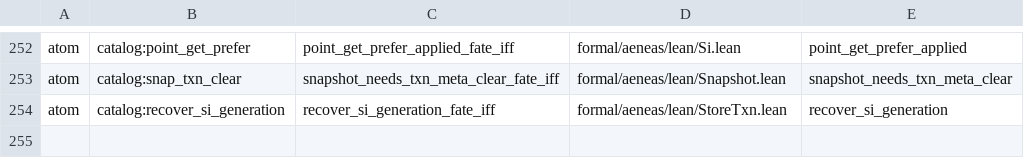
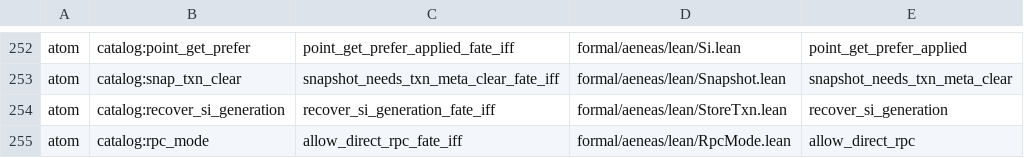
Before and after one commit to paulocsanz/pedradb, a TSV file: scripts/ratchet/close_proofs.tsv, drawn as a sheet; only a part is shown, gaps mark what is left out; the diff names each change by its address in the sheet, - before the commit and + after, or states it on an @@ line.

Commit message:
r0218 p1.3: atomo 4/11 allow_direct_rpc fate-iff (despacho citado: pedido direto recusa dst_pin liderado); floor 225->226 / extract 53->52

```diff
--- a/scripts/ratchet/close_proofs.tsv
+++ b/scripts/ratchet/close_proofs.tsv
+row 255: atom | catalog:rpc_mode | allow_direct_rpc_fate_iff | formal/aeneas/lean/RpcMode.lean | allow_direct_rpc
```
Also changed, not shown: scripts/ratchet/proof_depth.tsv, 5 other files.
